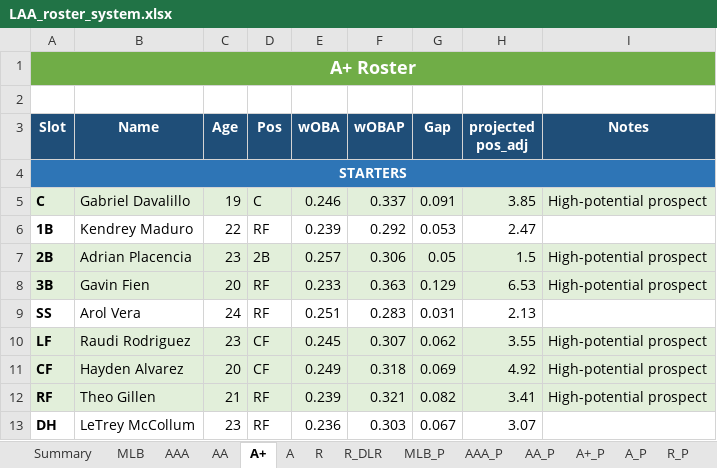
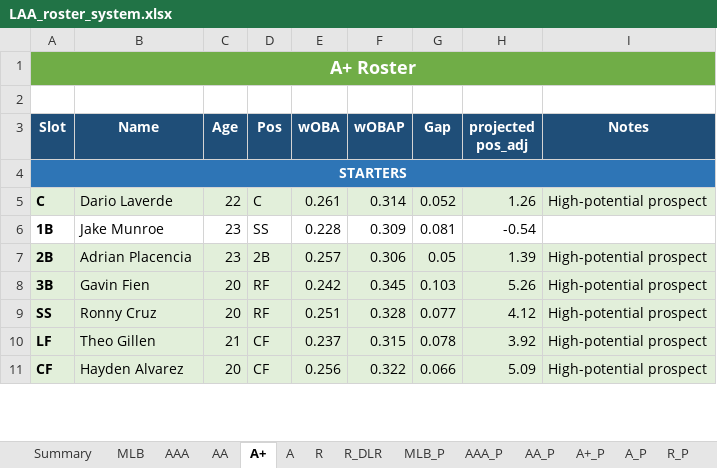
Before and after one commit to stames999/ootp_app, an Excel workbook: outputs/LAA_roster_system.xlsx, sheet A+, drawn as a sheet; only a part is shown; values as stored, in another font and other column widths than the file's, no borders; removed rows and columns are numbered as before the commit, all else as after; the diff covers the shown part only; the diff names each change by its address in the sheet, - before the commit and + after, or states it on an @@ line.

```diff
--- a/outputs/LAA_roster_system.xlsx (sheet A+)
+++ b/outputs/LAA_roster_system.xlsx (sheet A+)
-B5 (Name): Gabriel Davalillo
+B5 (Name): Dario Laverde
-C5 (Age): 19
+C5 (Age): 22
-E5 (wOBA): 0.246
+E5 (wOBA): 0.261
-F5 (wOBAP): 0.337
+F5 (wOBAP): 0.314
-G5 (Gap): 0.091
+G5 (Gap): 0.052
-H5 (projected pos_adj): 3.85
+H5 (projected pos_adj): 1.26
-row 6: 1B | Kendrey Maduro | 22 | RF | 0.239 | 0.292 | 0.053 | 2.47
+row 6: 1B | Jake Munroe | 23 | SS | 0.228 | 0.309 | 0.081 | -0.54
-H7 (projected pos_adj): 1.5
+H7 (projected pos_adj): 1.39
-E8 (wOBA): 0.233
+E8 (wOBA): 0.242
-F8 (wOBAP): 0.363
+F8 (wOBAP): 0.345
-G8 (Gap): 0.129
+G8 (Gap): 0.103
-H8 (projected pos_adj): 6.53
+H8 (projected pos_adj): 5.26
-A9:I9 fill: none
+A9:I9 fill: #E2EFDA
-B9 (Name): Arol Vera
+B9 (Name): Ronny Cruz
-C9 (Age): 24
+C9 (Age): 20
-F9 (wOBAP): 0.283
+F9 (wOBAP): 0.328
-G9 (Gap): 0.031
+G9 (Gap): 0.077
-H9 (projected pos_adj): 2.13
+H9 (projected pos_adj): 4.12
-I9 (Notes): (empty)
+I9 (Notes): High-potential prospect
-B10 (Name): Raudi Rodriguez
+B10 (Name): Theo Gillen
-C10 (Age): 23
+C10 (Age): 21
-E10 (wOBA): 0.245
+E10 (wOBA): 0.237
-F10 (wOBAP): 0.307
+F10 (wOBAP): 0.315
-G10 (Gap): 0.062
+G10 (Gap): 0.078
-H10 (projected pos_adj): 3.55
+H10 (projected pos_adj): 3.92
-E11 (wOBA): 0.249
+E11 (wOBA): 0.256
-F11 (wOBAP): 0.318
+F11 (wOBAP): 0.322
-G11 (Gap): 0.069
+G11 (Gap): 0.066
-H11 (projected pos_adj): 4.92
+H11 (projected pos_adj): 5.09
-row 12: RF | Theo Gillen | 21 | RF | 0.239 | 0.321 | 0.082 | 3.41 | High-potential prospect
-row 13: DH | LeTrey McCollum | 23 | RF | 0.236 | 0.303 | 0.067 | 3.07
```
Also changed, not shown: 19 added rows, 16 removed rows and 19 edited cells elsewhere in this sheet, sheet AA, sheet R_DLR, sheet R, sheet A, sheet AAA, sheet MLB, 12 more sheets, 6 other files.
